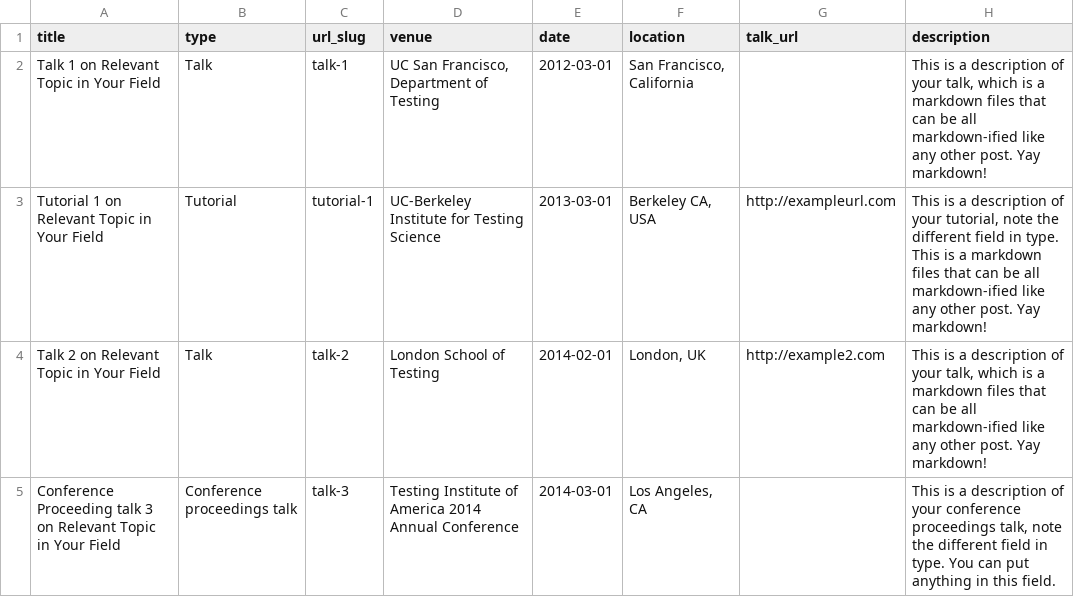
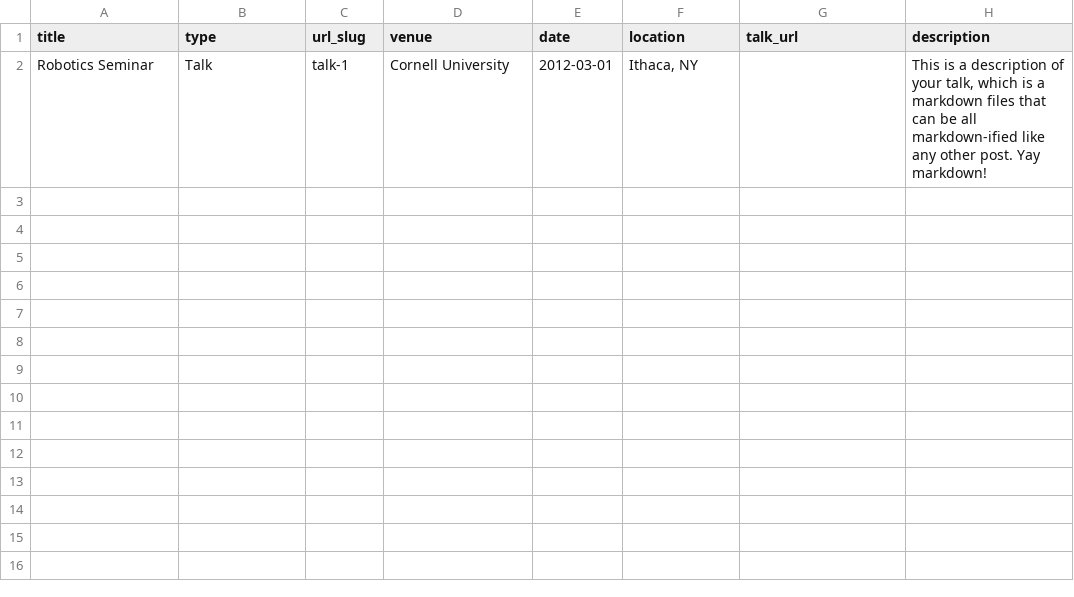
Before and after one commit to varunmurali1/varunmurali1.github.io, a TSV file: markdown_generator/talks.tsv, drawn as a sheet.

```diff
--- a/markdown_generator/talks.tsv
+++ b/markdown_generator/talks.tsv
@@ -1,5 +1,2 @@
 title	type	url_slug	venue	date	location	talk_url	description
-Talk 1 on Relevant Topic in Your Field	Talk	talk-1	UC San Francisco, Department of Testing	2012-03-01	San Francisco, California		This is a description of your talk, which is a markdown files that can be all markdown-ified like any other post. Yay markdown!
-Tutorial 1 on Relevant Topic in Your Field	Tutorial	tutorial-1	UC-Berkeley Institute for Testing Science	2013-03-01	Berkeley CA, USA	http://exampleurl.com	This is a description of your tutorial, note the different field in type. This is a markdown files that can be all markdown-ified like any other post. Yay markdown!
-Talk 2 on Relevant Topic in Your Field	Talk	talk-2	London School of Testing	2014-02-01	London, UK	http://example2.com	This is a description of your talk, which is a markdown files that can be all markdown-ified like any other post. Yay markdown!
-Conference Proceeding talk 3 on Relevant Topic in Your Field	Conference proceedings talk	talk-3	Testing Institute of America 2014 Annual Conference	2014-03-01	Los Angeles, CA		This is a description of your conference proceedings talk, note the different field in type. You can put anything in this field.
+Robotics Seminar	Talk	talk-1	Cornell University	2012-03-01	Ithaca, NY		This is a description of your talk, which is a markdown files that can be all markdown-ified like any other post. Yay markdown!
```
Also changed, not shown: 6 other files.
